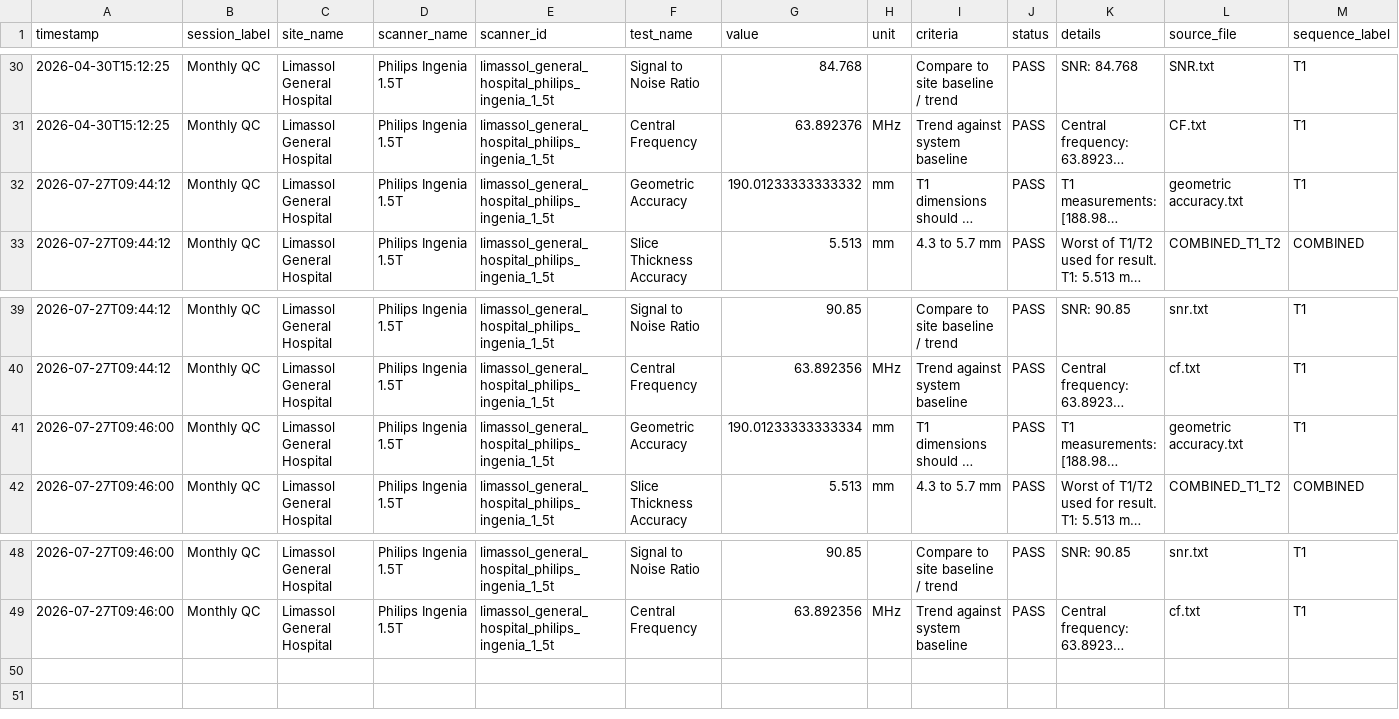
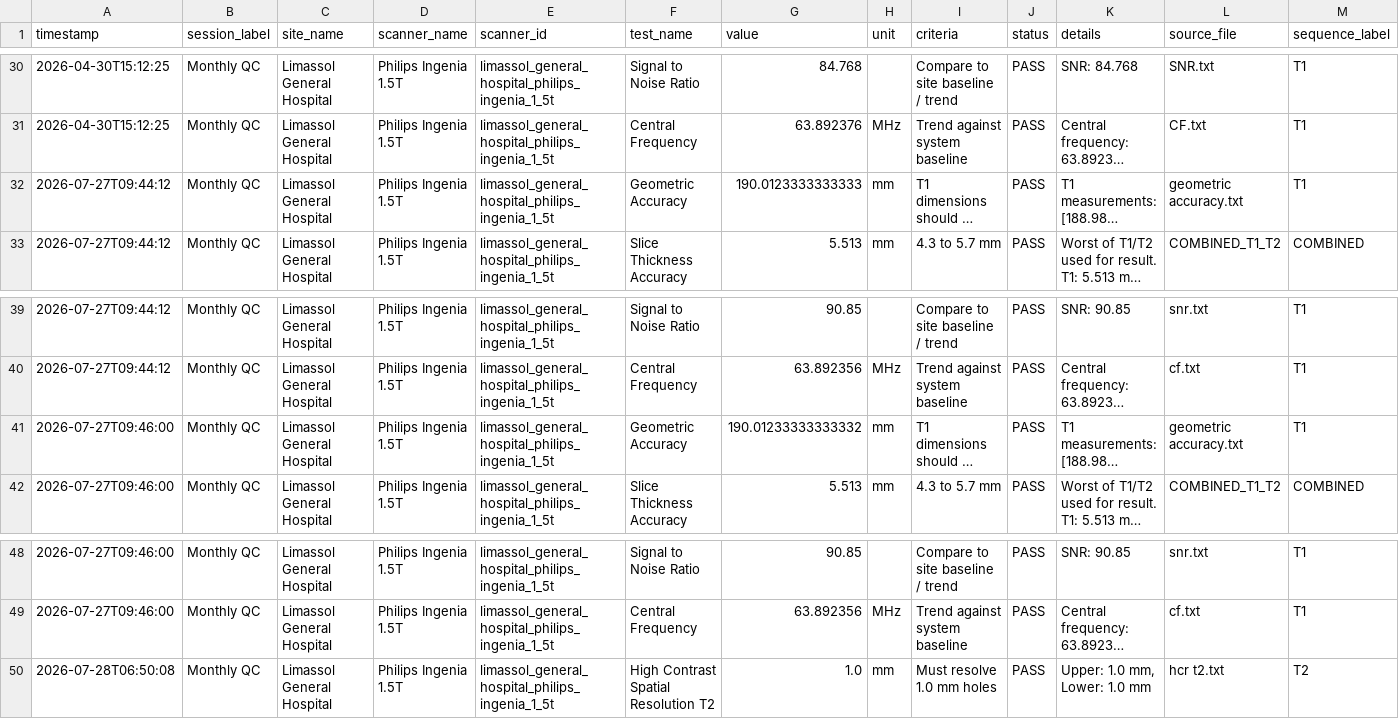
Before and after one commit to gmenikou/mri-qc, a CSV file: acr_qc_data/acr_qc_history.csv, drawn as a sheet; only a part is shown, gaps mark what is left out; long unchanged cells end in …; the diff names each change by its address in the sheet, - before the commit and + after, or states it on an @@ line.

Commit message:
Update ACR QC history

```diff
--- a/acr_qc_data/acr_qc_history.csv
+++ b/acr_qc_data/acr_qc_history.csv
-G32 (value): 190.01233333333332
+G32 (value): 190.0123333333333
-G41 (value): 190.01233333333334
+G41 (value): 190.01233333333332
+row 50: 2026-07-28T06:50:08 | Monthly QC | Limassol General Hospital | Philips Ingenia 1.5T | limassol_general_hospital_philips_ingenia_1_5t | High Contrast Spatial Resolution T2 | 1.0 | mm | Must resolve 1.0 mm holes | PASS | Upper: 1.0 mm, Lower: 1.0 mm | hcr t2.txt | T2
```
